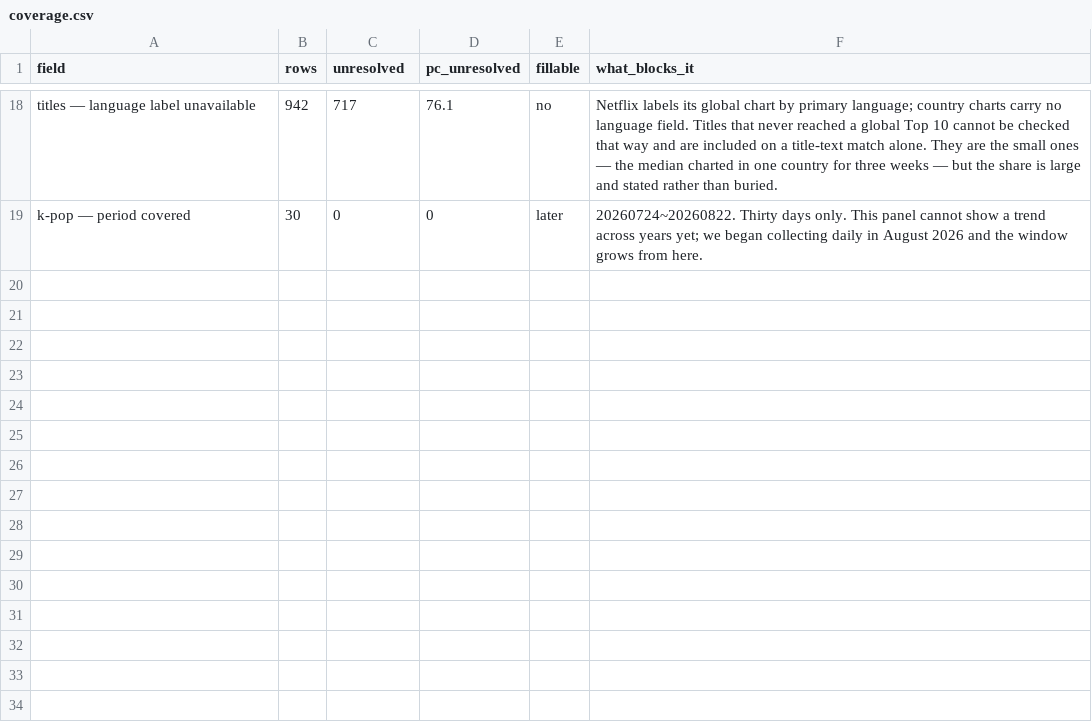
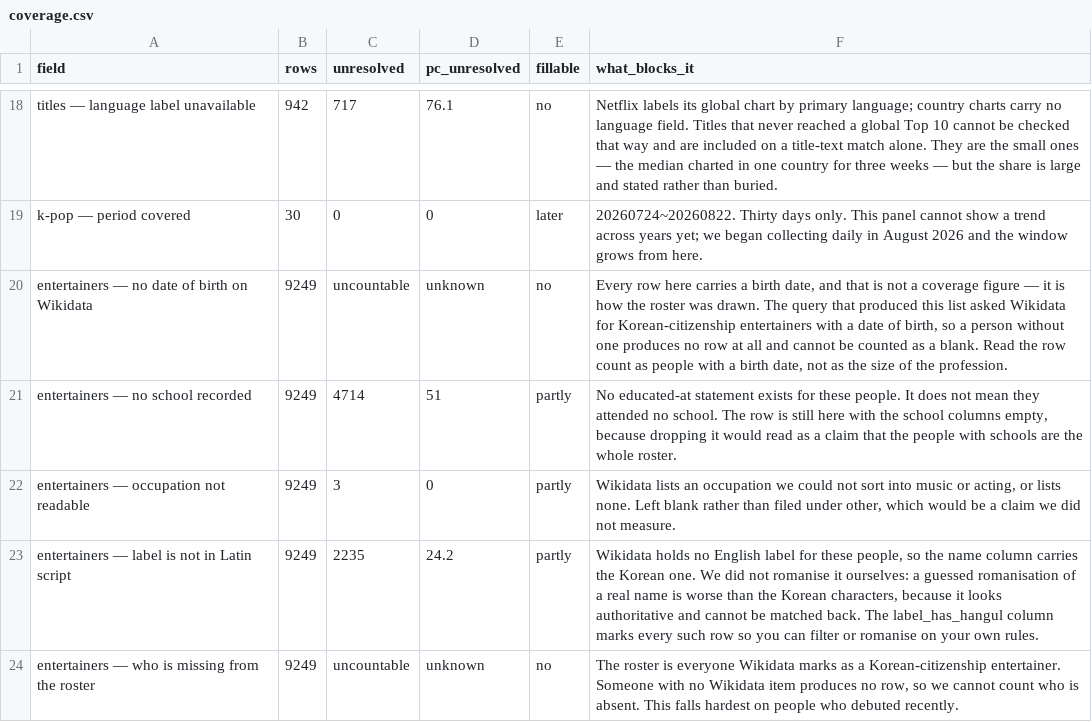
Before and after one commit to parkintaek2-gif/parkintaek2-gif.github.io, a CSV file: docs/상품안/본보기-한벌/coverage.csv, drawn as a sheet; only a part is shown, gaps mark what is left out; the diff names each change by its address in the sheet, - before the commit and + after, or states it on an @@ line.

```diff
--- a/docs/상품안/본보기-한벌/coverage.csv
+++ b/docs/상품안/본보기-한벌/coverage.csv
+row 20: entertainers — no date of birth on Wikidata | 9249 | uncountable | unknown | no | Every row here carries a birth date, and that is not a coverage figure — it is how the roster was drawn. The query that produced this list asked Wikidata for Korean-citizenship entertainers with a date of birth, so a person without one produces no row at all and cannot be counted as a blank. Read the row count as people with a birth date, not as the size of the profession.
+row 21: entertainers — no school recorded | 9249 | 4714 | 51 | partly | No educated-at statement exists for these people. It does not mean they attended no school. The row is still here with the school columns empty, because dropping it would read as a claim that the people with schools are the whole roster.
+row 22: entertainers — occupation not readable | 9249 | 3 | 0 | partly | Wikidata lists an occupation we could not sort into music or acting, or lists none. Left blank rather than filed under other, which would be a claim we did not measure.
+row 23: entertainers — label is not in Latin script | 9249 | 2235 | 24.2 | partly | Wikidata holds no English label for these people, so the name column carries the Korean one. We did not romanise it ourselves: a guessed romanisation of a real name is worse than the Korean characters, because it looks authoritative and cannot be matched back. The label_has_hangul column marks every such row so you can filter or romanise on your own rules.
+row 24: entertainers — who is missing from the roster | 9249 | uncountable | unknown | no | The roster is everyone Wikidata marks as a Korean-citizenship entertainer. Someone with no Wikidata item produces no row, so we cannot count who is absent. This falls hardest on people who debuted recently.
```
Also changed, not shown: docs/상품안/본보기-한벌-넷플릭스없이/columns.csv, docs/상품안/본보기-한벌/columns.csv, 8 other files.
